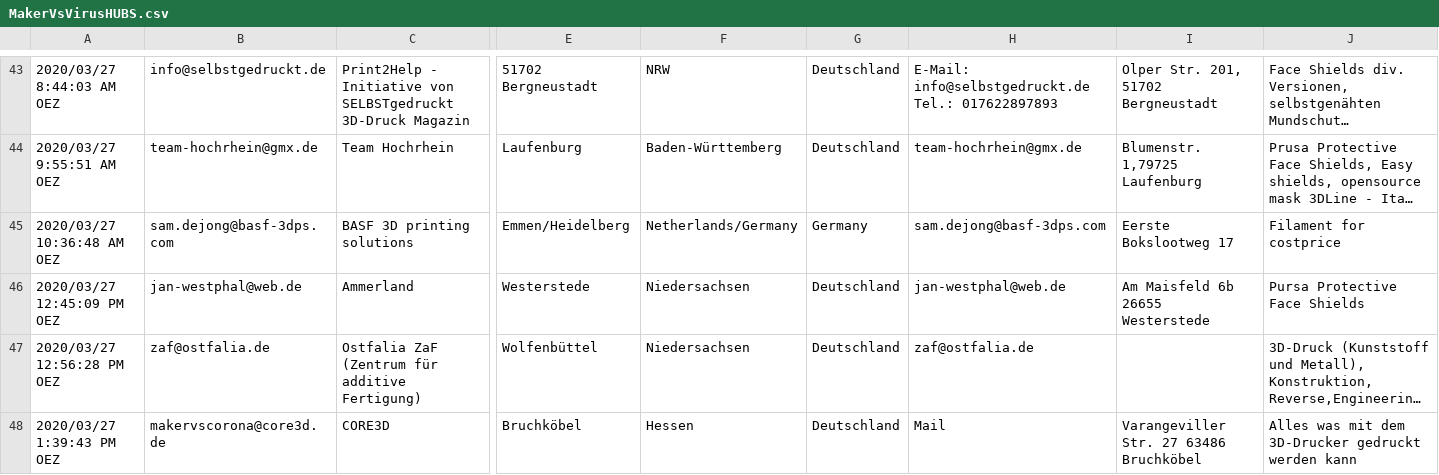
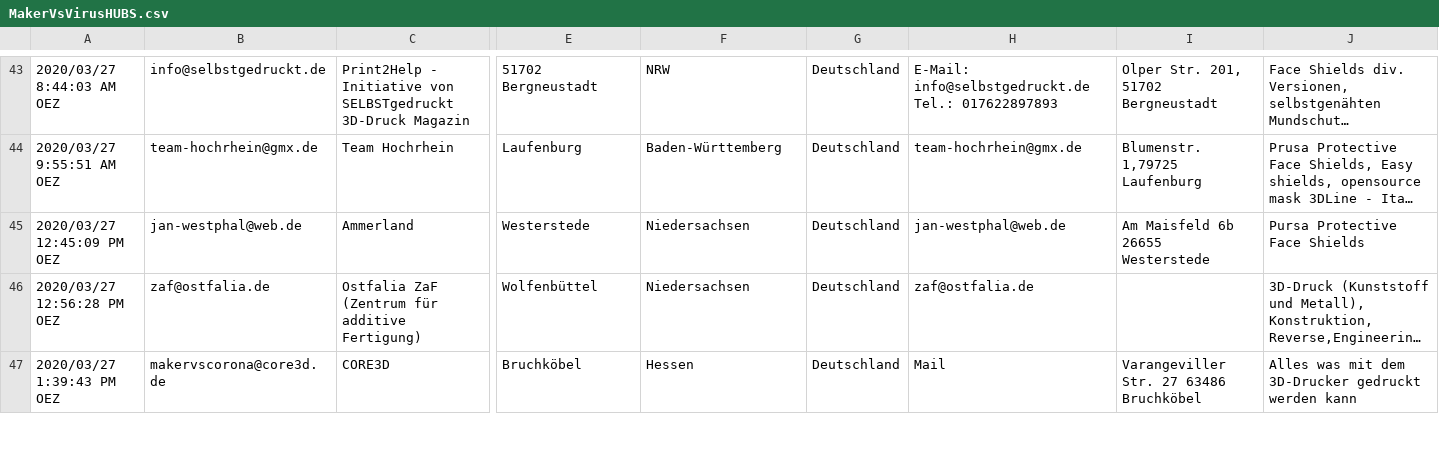
Before and after one commit to CloudCannon/hydra-jekyll-template, a CSV file: _data/MakerVsVirusHUBS.csv, drawn as a sheet; only a part is shown, gaps mark what is left out; long unchanged cells end in …; rows hold the shown columns only; the diff names each change by its address in the sheet, - before the commit and + after, or states it on an @@ line.

Commit message:
Update MakerVsVirusHUBS.csv
removed basf

```diff
--- a/_data/MakerVsVirusHUBS.csv
+++ b/_data/MakerVsVirusHUBS.csv
-row 45: 2020/03/27 10:36:48 AM OEZ | sam.dejong@basf-3dps.com | BASF 3D printing solutions | Emmen/Heidelberg | Netherlands/Germany | Germany | sam.dejong@basf-3dps.com | Eerste Bokslootweg 17 | Filament for costprice
```
